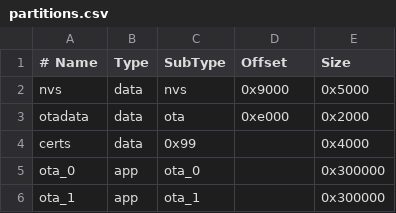
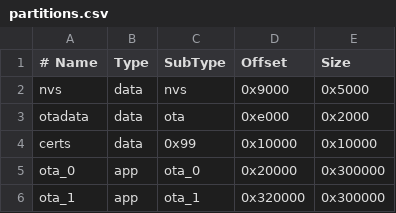
Before and after one commit to muaath-rifath/sol-core, a CSV file: firmware/partitions.csv, drawn as a sheet.

Commit message:
fix(firmware): align app partition to 64KB and revert console to UART

```diff
--- a/firmware/partitions.csv
+++ b/firmware/partitions.csv
@@ -3,4 +3,4 @@ nvs,       data, nvs,     0x9000,   0x5000,
 otadata,   data, ota,     0xe000,   0x2000,
-certs,     data, 0x99,    ,         0x4000,
-ota_0,     app,  ota_0,   ,         0x300000,
-ota_1,     app,  ota_1,   ,         0x300000,
+certs,     data, 0x99,    0x10000,  0x10000,
+ota_0,     app,  ota_0,   0x20000,  0x300000,
+ota_1,     app,  ota_1,   0x320000, 0x300000,
```
Also changed, not shown: 1 other file.
